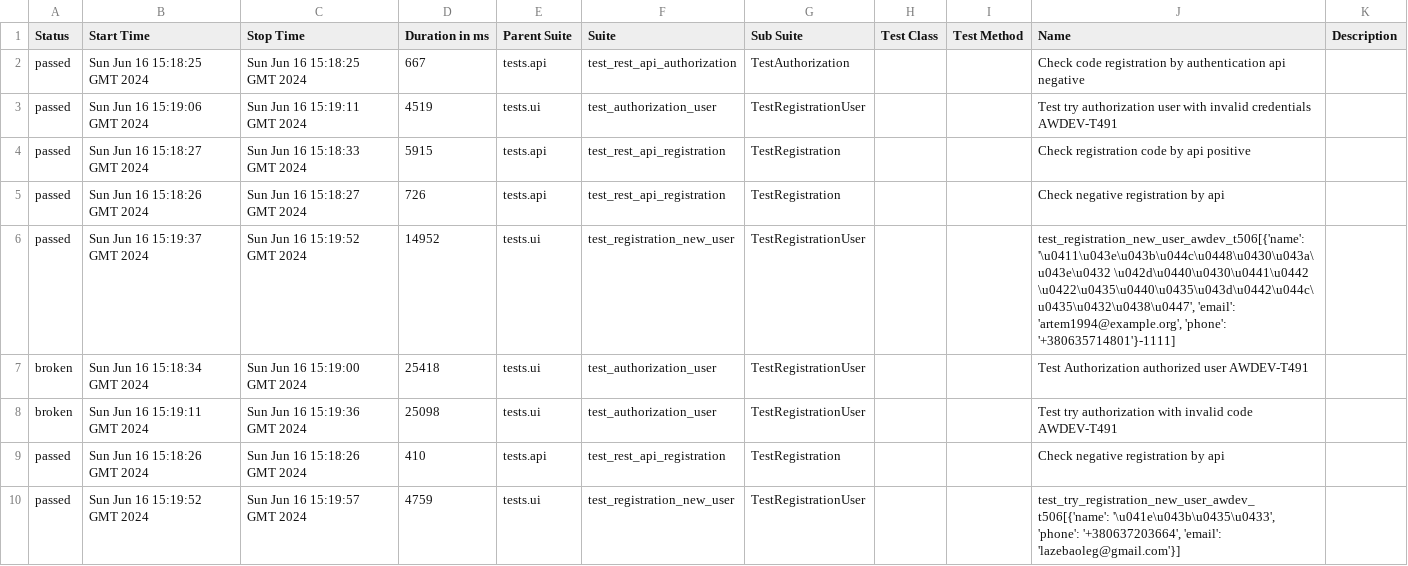
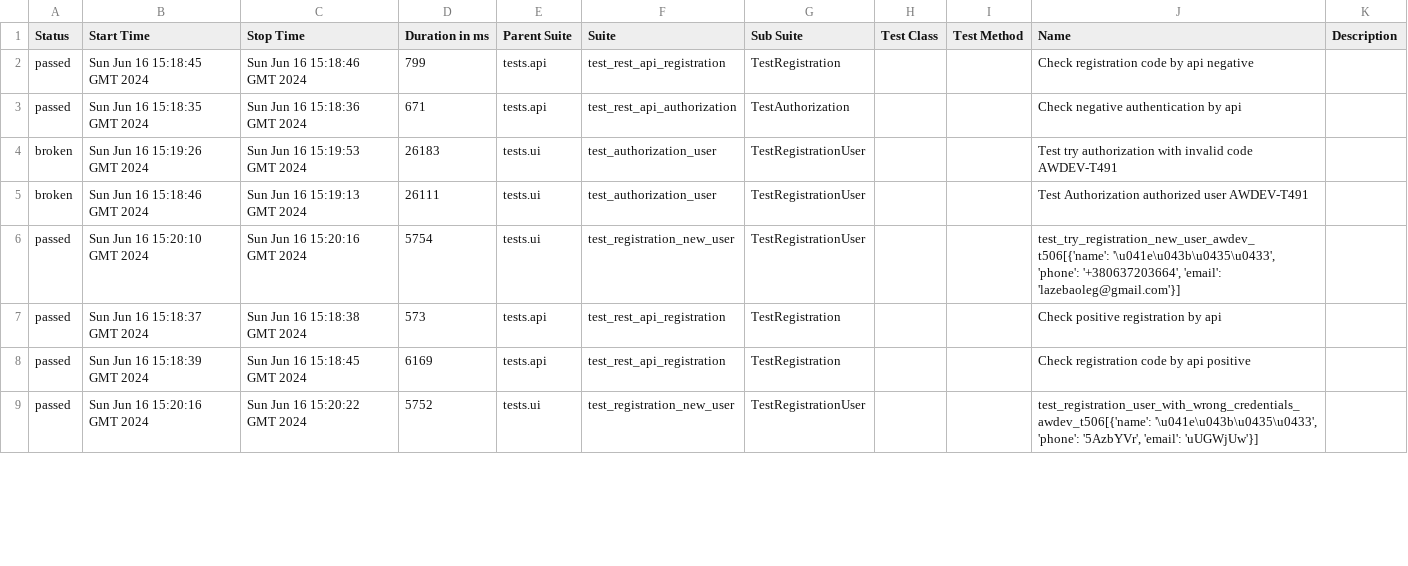
Before and after one commit to fisher1706/my_test_gitnub_actions, a CSV file: data/suites.csv, drawn as a sheet; only a part is shown; the diff covers the shown part only.

Commit message:
Deploying to gh-pages from @ fisher1706/my_test_gitnub_actions@bb9cc8703c0256828d3eddea38b8c45fa380a33b 🚀

```diff
--- a/data/suites.csv
+++ b/data/suites.csv
@@ -1,10 +1,9 @@
 "Status","Start Time","Stop Time","Duration in ms","Parent Suite","Suite","Sub Suite","Test Class","Test Method","Name","Description"
-"passed","Sun Jun 16 15:18:25 GMT 2024","Sun Jun 16 15:18:25 GMT 2024","667","tests.api","test_rest_api_authorization","TestAuthorization","","","Check code registration by authentication api negative",""
-"passed","Sun Jun 16 15:19:06 GMT 2024","Sun Jun 16 15:19:11 GMT 2024","4519","tests.ui","test_authorization_user","TestRegistrationUser","","","Test try authorization user with invalid credentials AWDEV-T491",""
-"passed","Sun Jun 16 15:18:27 GMT 2024","Sun Jun 16 15:18:33 GMT 2024","5915","tests.api","test_rest_api_registration","TestRegistration","","","Check registration code by api positive",""
-"passed","Sun Jun 16 15:18:26 GMT 2024","Sun Jun 16 15:18:27 GMT 2024","726","tests.api","test_rest_api_registration","TestRegistration","","","Check negative registration by api",""
-"passed","Sun Jun 16 15:19:37 GMT 2024","Sun Jun 16 15:19:52 GMT 2024","14952","tests.ui","test_registration_new_user","TestRegistrationUser","","","test_registration_new_user_awdev_t506[{'name': '\u0411\u043e\u043b\u044c\u0448\u0430\u043a\u043e\u0432 \u042d\u0440\u0430\u0441\u0442 \u0422\u0435\u0440\u0435\u043d\u0442\u044c\u0435\u0432\u0438\u0447', 'email': 'artem1994@example.org', 'phone': '+380635714801'}-1111]",""
-"broken","Sun Jun 16 15:18:34 GMT 2024","Sun Jun 16 15:19:00 GMT 2024","25418","tests.ui","test_authorization_user","TestRegistrationUser","","","Test Authorization authorized user AWDEV-T491",""
-"broken","Sun Jun 16 15:19:11 GMT 2024","Sun Jun 16 15:19:36 GMT 2024","25098","tests.ui","test_authorization_user","TestRegistrationUser","","","Test try authorization with invalid code AWDEV-T491",""
-"passed","Sun Jun 16 15:18:26 GMT 2024","Sun Jun 16 15:18:26 GMT 2024","410","tests.api","test_rest_api_registration","TestRegistration","","","Check negative registration by api",""
-"passed","Sun Jun 16 15:19:52 GMT 2024","Sun Jun 16 15:19:57 GMT 2024","4759","tests.ui","test_registration_new_user","TestRegistrationUser","","","test_try_registration_new_user_awdev_t506[{'name': '\u041e\u043b\u0435\u0433', 'phone': '+380637203664', 'email': 'lazebaoleg@gmail.com'}]",""
+"passed","Sun Jun 16 15:18:45 GMT 2024","Sun Jun 16 15:18:46 GMT 2024","799","tests.api","test_rest_api_registration","TestRegistration","","","Check registration code by api negative",""
+"passed","Sun Jun 16 15:18:35 GMT 2024","Sun Jun 16 15:18:36 GMT 2024","671","tests.api","test_rest_api_authorization","TestAuthorization","","","Check negative authentication by api",""
+"broken","Sun Jun 16 15:19:26 GMT 2024","Sun Jun 16 15:19:53 GMT 2024","26183","tests.ui","test_authorization_user","TestRegistrationUser","","","Test try authorization with invalid code AWDEV-T491",""
+"broken","Sun Jun 16 15:18:46 GMT 2024","Sun Jun 16 15:19:13 GMT 2024","26111","tests.ui","test_authorization_user","TestRegistrationUser","","","Test Authorization authorized user AWDEV-T491",""
+"passed","Sun Jun 16 15:20:10 GMT 2024","Sun Jun 16 15:20:16 GMT 2024","5754","tests.ui","test_registration_new_user","TestRegistrationUser","","","test_try_registration_new_user_awdev_t506[{'name': '\u041e\u043b\u0435\u0433', 'phone': '+380637203664', 'email': 'lazebaoleg@gmail.com'}]",""
+"passed","Sun Jun 16 15:18:37 GMT 2024","Sun Jun 16 15:18:38 GMT 2024","573","tests.api","test_rest_api_registration","TestRegistration","","","Check positive registration by api",""
+"passed","Sun Jun 16 15:18:39 GMT 2024","Sun Jun 16 15:18:45 GMT 2024","6169","tests.api","test_rest_api_registration","TestRegistration","","","Check registration code by api positive",""
+"passed","Sun Jun 16 15:20:16 GMT 2024","Sun Jun 16 15:20:22 GMT 2024","5752","tests.ui","test_registration_new_user","TestRegistrationUser","","","test_registration_user_with_wrong_credentials_awdev_t506[{'name': '\u041e\u043b\u0435\u0433', 'phone': '5AzbYVr', 'email': 'uUGWjUw'}]",""
```
Also changed, not shown: 1 added row and 36 edited cells elsewhere in this file, 32 other files.
